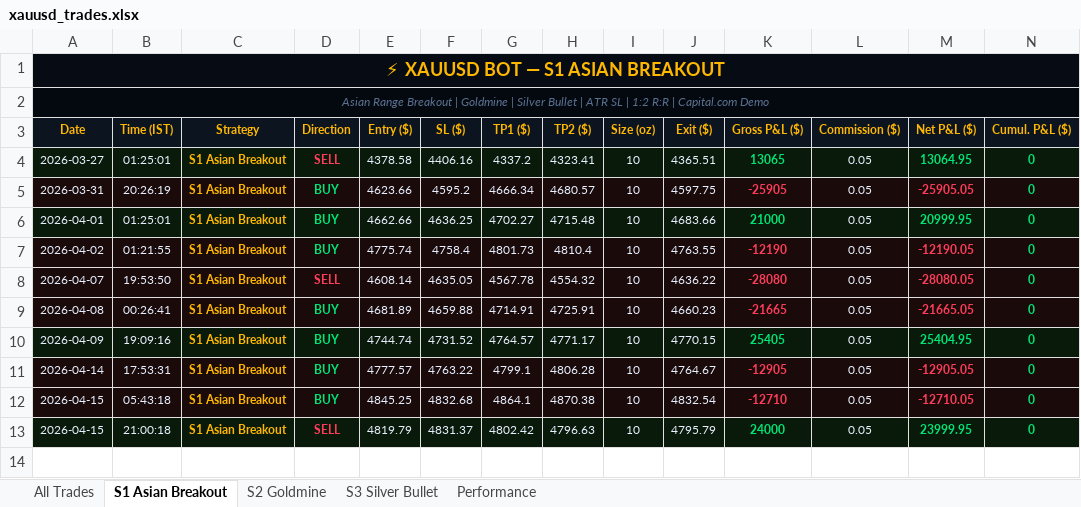
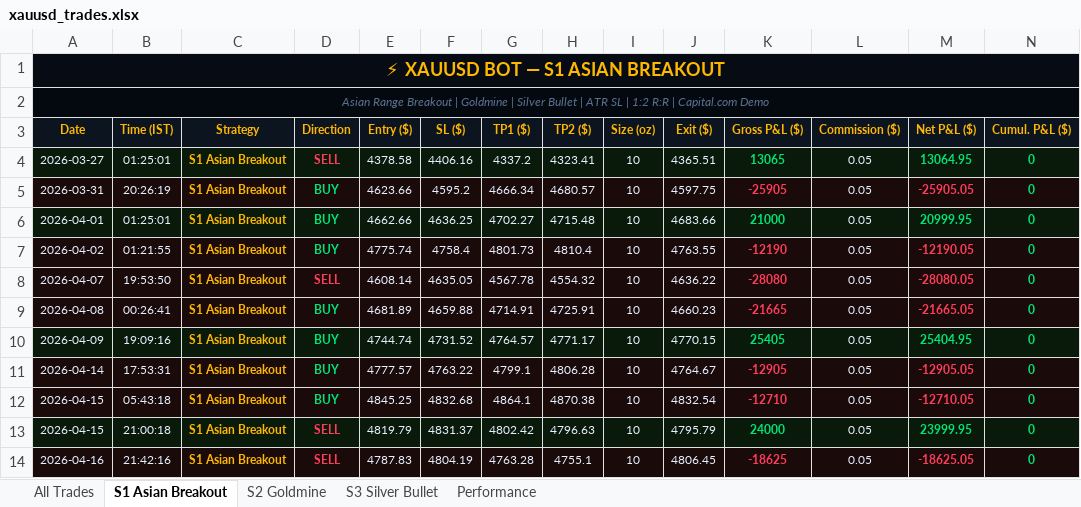
Before and after one commit to why666-dev/xauusd-bot, an Excel workbook: xauusd_trades.xlsx, sheet S1 Asian Breakout, drawn as a sheet; only a part is shown; values as stored, in another font and other column widths than the file's, no borders; rows hold the shown columns only; the diff names each change by its address in the sheet, - before the commit and + after, or states it on an @@ line.

```diff
--- a/xauusd_trades.xlsx (sheet S1 Asian Breakout)
+++ b/xauusd_trades.xlsx (sheet S1 Asian Breakout)
+row 14: 2026-04-16 | 21:42:16 | S1 Asian Breakout | SELL | 4787.83 | 4804.19 | 4763.28 | 4755.1 | 10 | 4806.45 | -18625 | 0.05 | -18625.05 | 0
```
Also changed, not shown: sheet All Trades, 2 other files.
